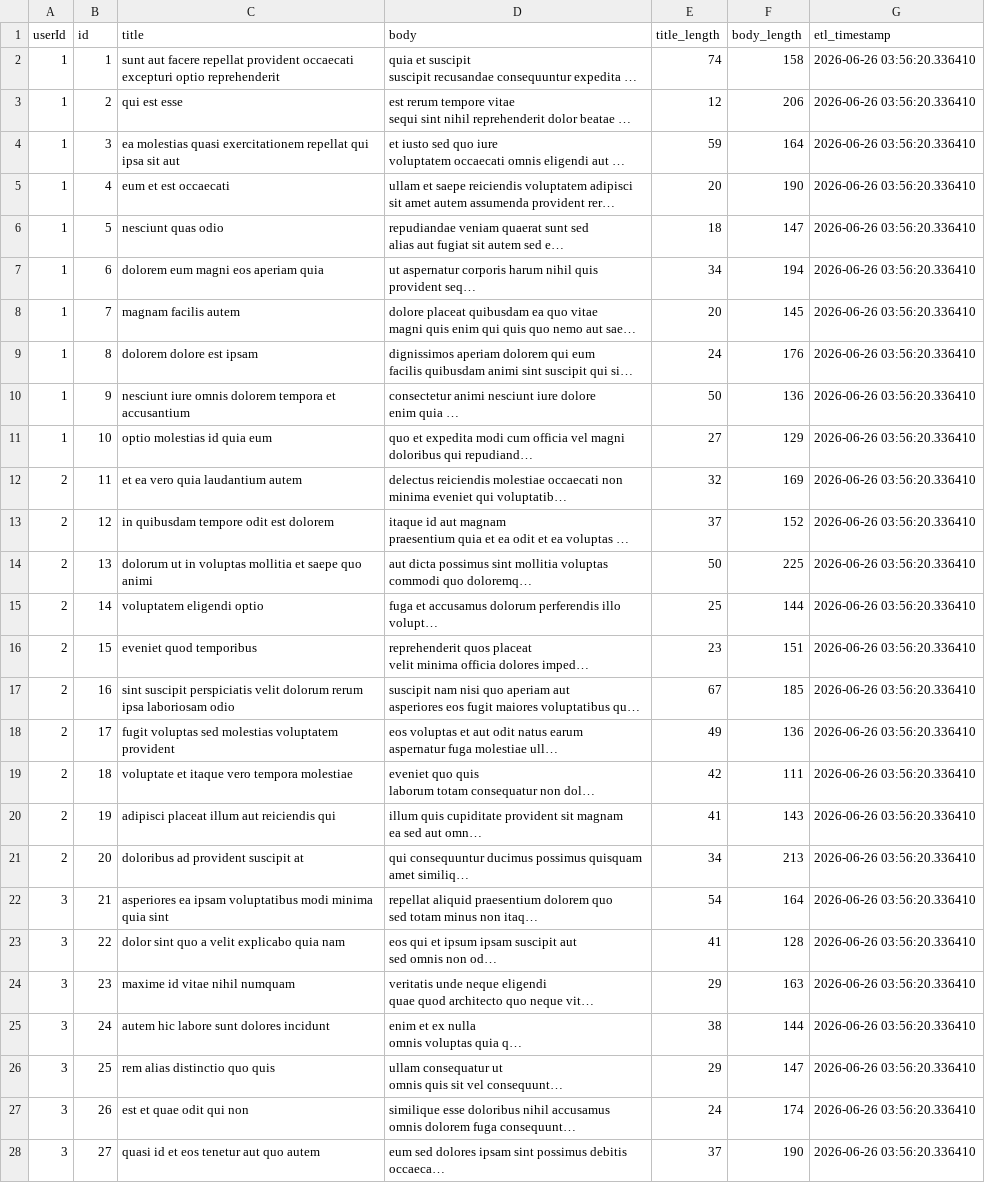
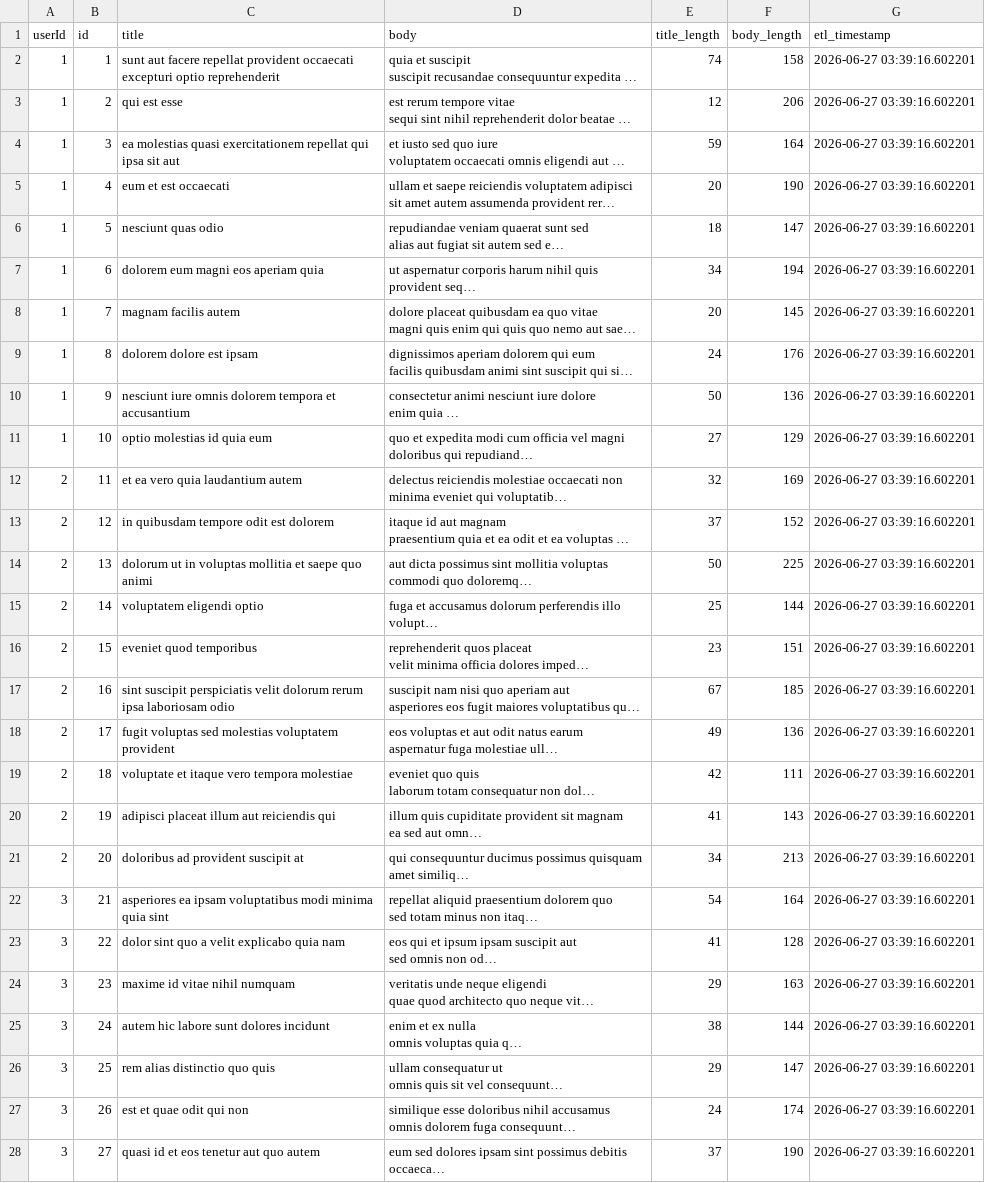
Before and after one commit to seemakotiya/ETL-pipeline-action, a CSV file: transformed_data.csv, drawn as a sheet; only a part is shown; long unchanged cells end in …; the diff covers the shown part only; the diff names each change by its address in the sheet, - before the commit and + after, or states it on an @@ line.

```diff
--- a/transformed_data.csv
+++ b/transformed_data.csv
-G2:G28 (etl_timestamp): 2026-06-26 03:56:20.336410
+G2:G28 (etl_timestamp): 2026-06-27 03:39:16.602201
```
Also changed, not shown: 73 edited cells elsewhere in this file, 1 other file.
